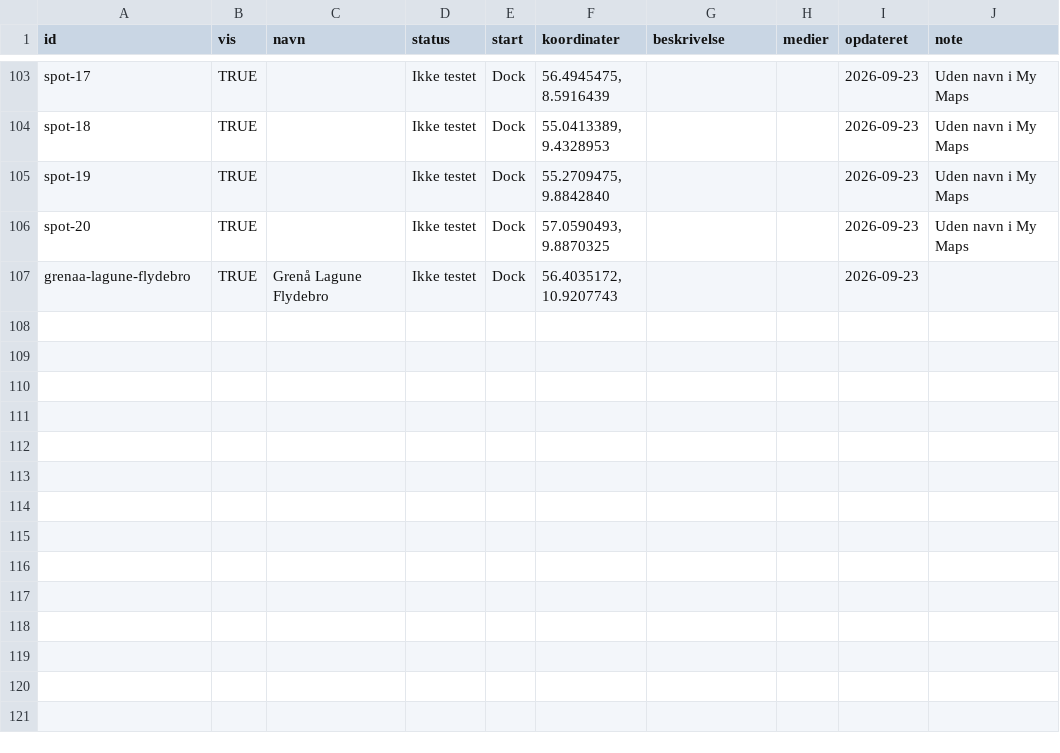
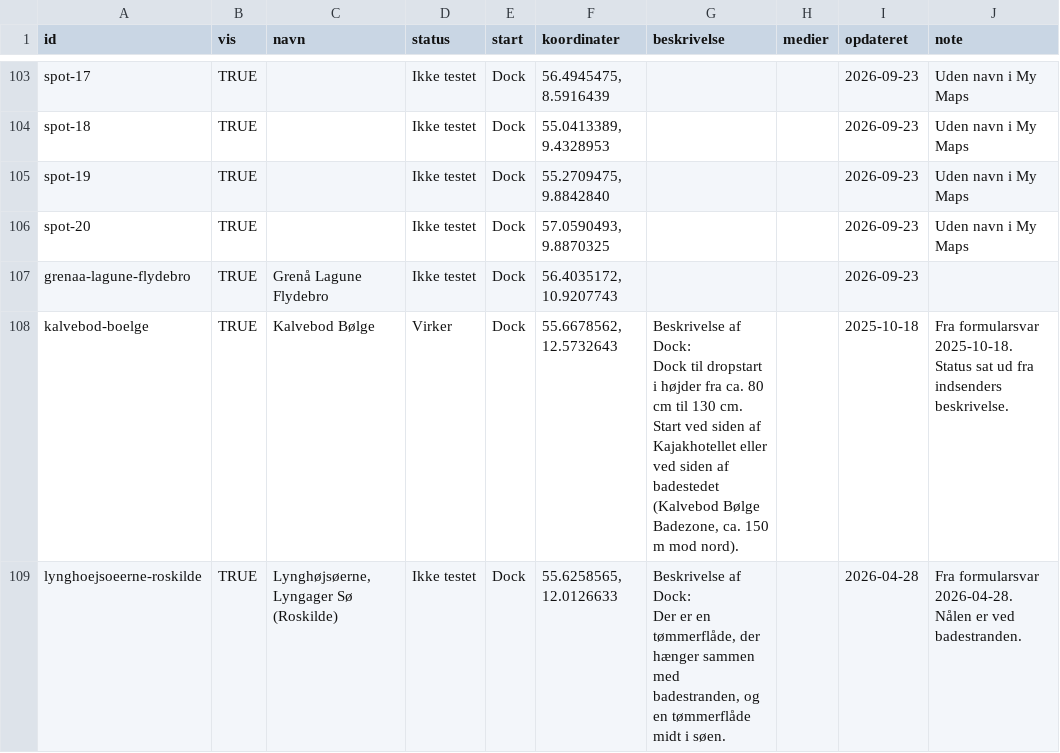
Before and after one commit to MeyerTechnologies/pumpfoilmap, a CSV file: data/spots.csv, drawn as a sheet; only a part is shown, gaps mark what is left out; ↵ is a line break in a cell; the diff covers the shown part only; the diff names each change by its address in the sheet, - before the commit and + after, or states it on an @@ line.

```diff
--- a/data/spots.csv
+++ b/data/spots.csv
+row 108: kalvebod-boelge | TRUE | Kalvebod Bølge | Virker | Dock | 55.6678562, 12.5732643 | Beskrivelse af Dock: ↵ Dock til dropstart i højder fra ca. 80 cm til 130 cm. Start ved siden af Kajakhotellet eller ved siden af badestedet (Kalvebod Bølge Badezone, ca. 150 m mod nord). |  | 2025-10-18 | Fra formularsvar 2025-10-18. Status sat ud fra indsenders beskrivelse.
+row 109: lynghoejsoeerne-roskilde | TRUE | Lynghøjsøerne, Lyngager Sø (Roskilde) | Ikke testet | Dock | 55.6258565, 12.0126633 | Beskrivelse af Dock: ↵ Der er en tømmerflåde, der hænger sammen med badestranden, og en tømmerflåde midt i søen. |  | 2026-04-28 | Fra formularsvar 2026-04-28. Nålen er ved badestranden.
```
Also changed, not shown: 2 added rows and 3 edited cells elsewhere in this file, 2 other files.
